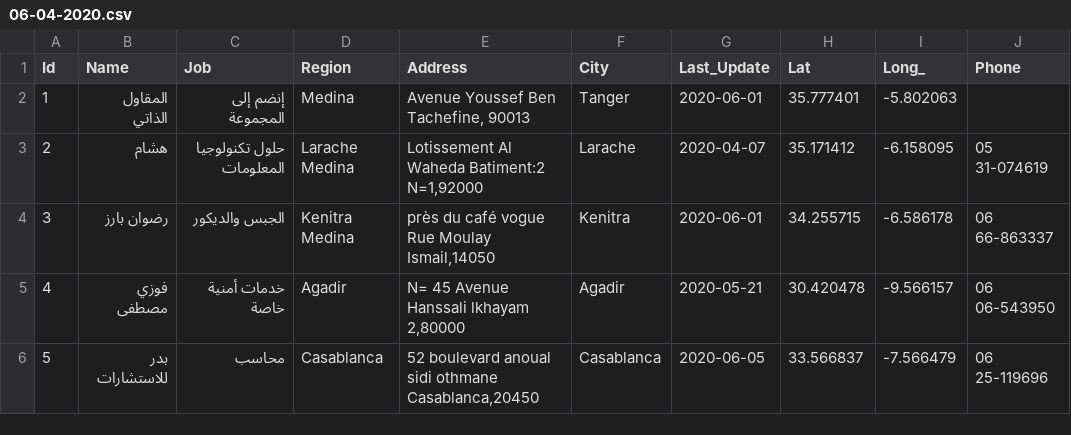
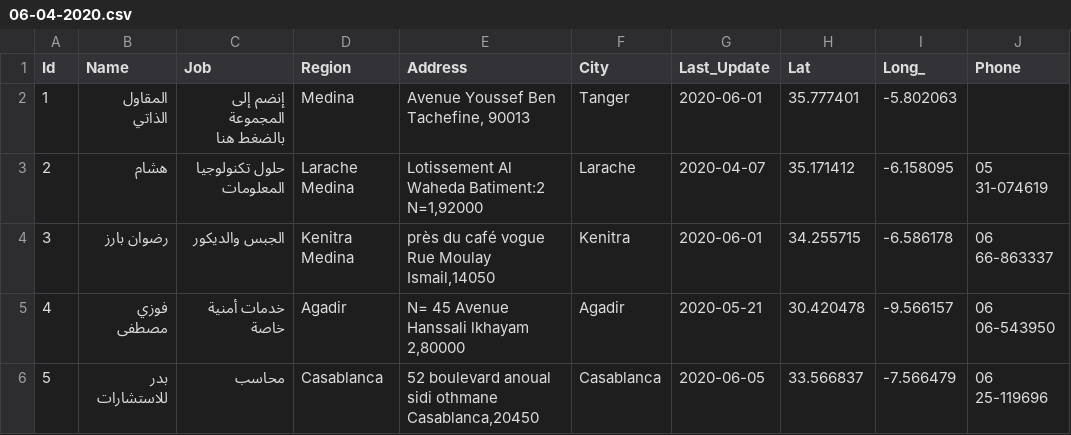
Before and after one commit to intCount/ae, a CSV file: 06-04-2020.csv, drawn as a sheet; only a part is shown; the diff names each change by its address in the sheet, - before the commit and + after, or states it on an @@ line.

Commit message:
Added some data

```diff
--- a/06-04-2020.csv
+++ b/06-04-2020.csv
-C2 (Job): إنضم إلى المجموعة
+C2 (Job): إنضم إلى المجموعة بالضغط هنا
```
